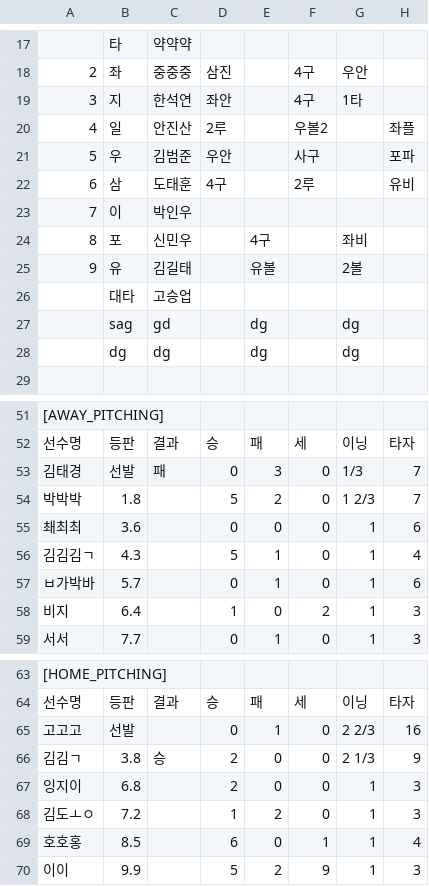
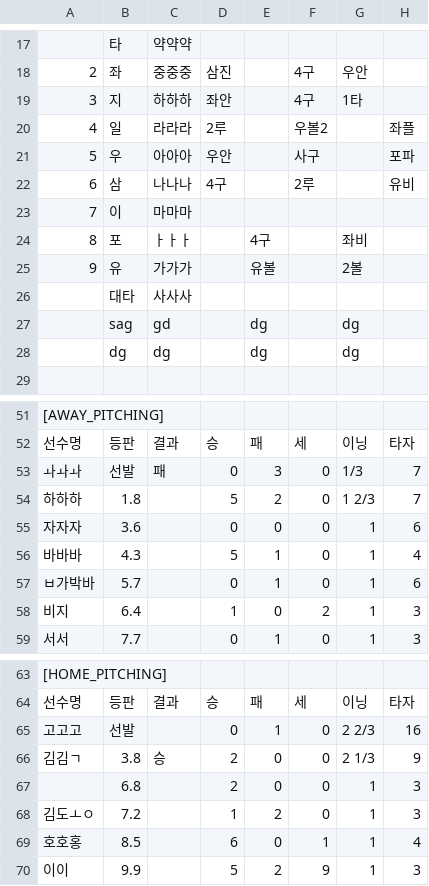
Before and after one commit to AKASATAaa/WBtiz, a CSV file: BoxScore/20250719 Nyanko Avengers vs Florian T-Shirts.csv, drawn as a sheet; only a part is shown, gaps mark what is left out; the diff names each change by its address in the sheet, - before the commit and + after, or states it on an @@ line.

Commit message:
Update 20250719 Nyanko Avengers vs Florian T-Shirts.csv

```diff
--- a/BoxScore/20250719 Nyanko Avengers vs Florian T-Shirts.csv
+++ b/BoxScore/20250719 Nyanko Avengers vs Florian T-Shirts.csv
-C19: 한석연
+C19: 하하하
-C20: 안진산
+C20: 라라라
-C21: 김범준
+C21: 아아아
-C22: 도태훈
+C22: 나나나
-C23: 박인우
+C23: 마마마
-C24: 신민우
+C24: ㅏㅏㅏ
-C25: 김길태
+C25: 가가가
-C26: 고승업
+C26: 사사사
-A53: 김태경
+A53: ㅘㅘㅘ
-A54: 박박박
+A54: 하하하
-A55: 쵀최최
+A55: 자자자
-A56: 김김김ㄱ
+A56: 바바바
-A67: 잉지이
+A67: (empty)
```
